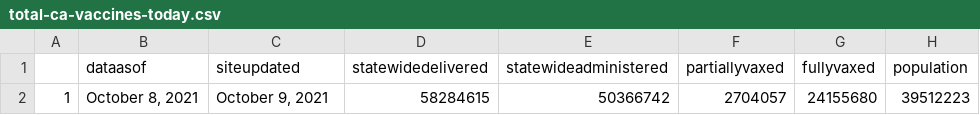
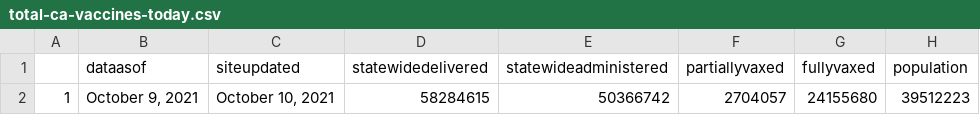
Before and after one commit to abcotvdata/CA-Vaccines, a CSV file: ca-vaccine-data/total-ca-vaccines-today.csv, drawn as a sheet.

Commit message:
GitHub Update CA Vaccine Totals Data 2021-10-10

```diff
--- a/ca-vaccine-data/total-ca-vaccines-today.csv
+++ b/ca-vaccine-data/total-ca-vaccines-today.csv
@@ -1,2 +1,2 @@
 "","dataasof","siteupdated","statewidedelivered","statewideadministered","partiallyvaxed","fullyvaxed","population"
-"1","October 8, 2021","October 9, 2021","58284615","50366742","2704057","24155680",39512223
+"1","October 9, 2021","October 10, 2021","58284615","50366742","2704057","24155680",39512223
```
